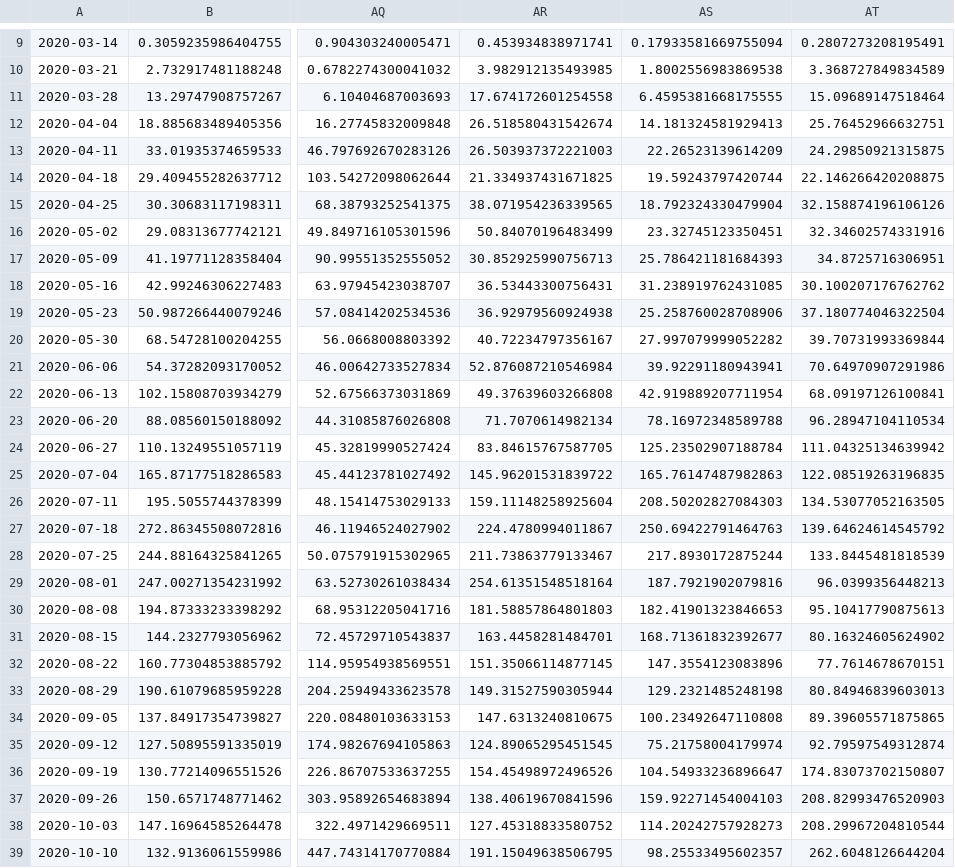
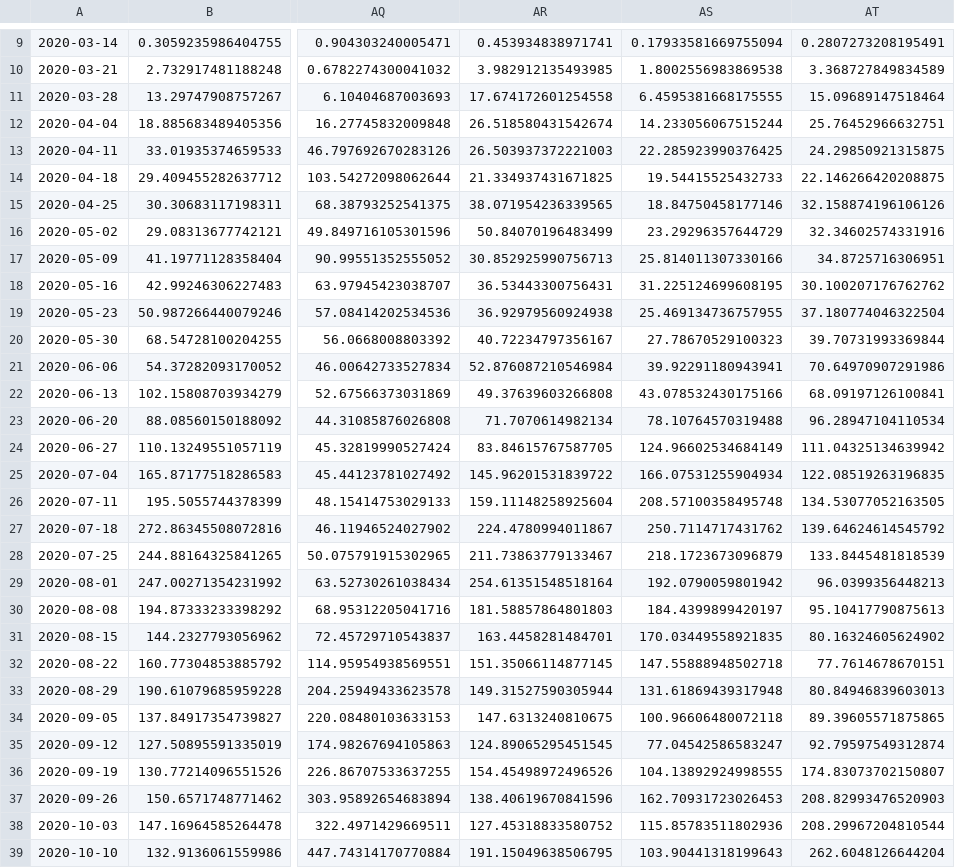
Before and after one commit to One-Quiet-Night/COVID-19-forecast, a CSV file: vis/Data/State/JHU_IncidentCases_State.csv, drawn as a sheet; only a part is shown, gaps mark what is left out; the diff covers the shown part only; the diff names each change by its address in the sheet, - before the commit and + after, or states it on an @@ line.

Commit message:
Added total case numbers as a feature.

```diff
--- a/vis/Data/State/JHU_IncidentCases_State.csv
+++ b/vis/Data/State/JHU_IncidentCases_State.csv
-AS12: 14.181324581929413
+AS12: 14.233056067515244
-AS13: 22.26523139614209
+AS13: 22.285923990376425
-AS14: 19.59243797420744
+AS14: 19.54415525432733
-AS15: 18.792324330479904
+AS15: 18.84750458177146
-AS16: 23.32745123350451
+AS16: 23.29296357644729
-AS17: 25.786421181684393
+AS17: 25.814011307330166
-AS18: 31.238919762431085
+AS18: 31.225124699608195
-AS19: 25.258760028708906
+AS19: 25.469134736757955
-AS20: 27.997079999052282
+AS20: 27.78670529100323
-AS22: 42.919889207711954
+AS22: 43.078532430175166
-AS23: 78.16972348589788
+AS23: 78.10764570319488
-AS24: 125.23502907188784
+AS24: 124.96602534684149
-AS25: 165.76147487982863
+AS25: 166.07531255904934
-AS26: 208.50202827084303
+AS26: 208.57100358495748
-AS27: 250.69422791464763
+AS27: 250.7114717431762
-AS28: 217.8930172875244
+AS28: 218.1723673096879
-AS29: 187.7921902079816
+AS29: 192.0790059801942
-AS30: 182.41901323846653
+AS30: 184.4399899420197
-AS31: 168.71361832392677
+AS31: 170.03449558921835
-AS32: 147.3554123083896
+AS32: 147.55888948502718
-AS33: 129.2321485248198
+AS33: 131.61869439317948
-AS34: 100.23492647110808
+AS34: 100.96606480072118
-AS35: 75.21758004179974
+AS35: 77.04542586583247
-AS36: 104.54933236896647
+AS36: 104.13892924998555
-AS37: 159.92271454004103
+AS37: 162.70931723026453
-AS38: 114.20242757928273
+AS38: 115.85783511802936
-AS39: 98.25533495602357
+AS39: 103.90441318199643
```
Also changed, not shown: 2 added rows and 6 edited cells elsewhere in this file, vis/Data/Country/JHU_IncidentCases_Country.csv, vis/Data/State/OQN_IncidentCasesForecast_State.csv, 11 other files.
